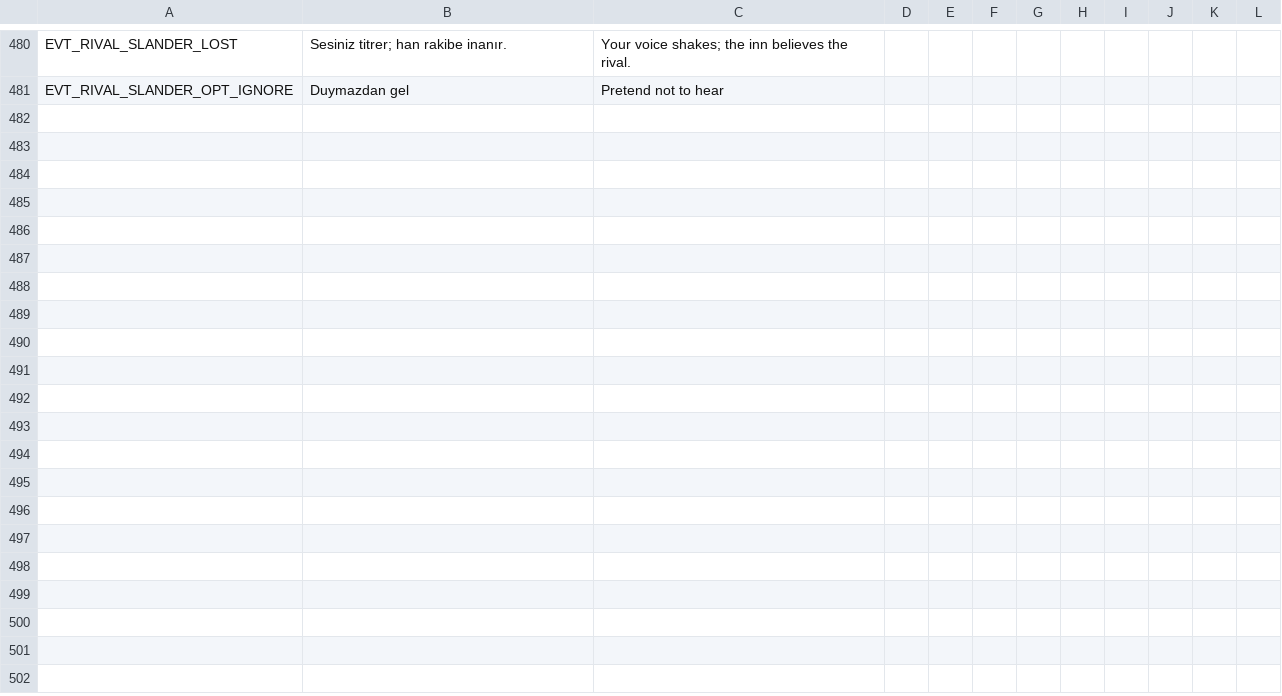
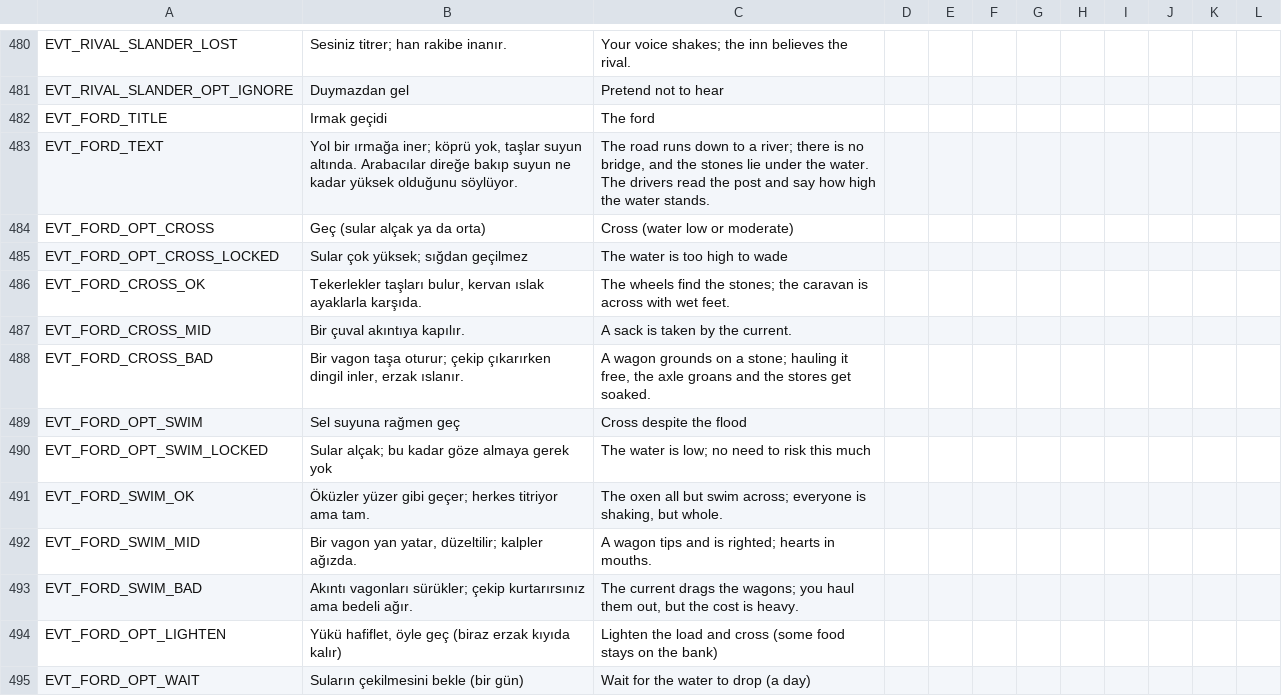
Before and after one commit to ulubatuhan/wayborne, a CSV file: data/locale/events.csv, drawn as a sheet; only a part is shown, gaps mark what is left out; the diff names each change by its address in the sheet, - before the commit and + after, or states it on an @@ line.

Commit message:
Irmak geçidi: köprülerin bir kısmı geçit, tohumlu su seviyesi, seviyeye göre açılan kart (R4)

```diff
--- a/data/locale/events.csv
+++ b/data/locale/events.csv
+row 482: EVT_FORD_TITLE | Irmak geçidi | The ford
+row 483: EVT_FORD_TEXT | Yol bir ırmağa iner; köprü yok, taşlar suyun altında. Arabacılar direğe bakıp suyun ne kadar yüksek olduğunu söylüyor. | The road runs down to a river; there is no bridge, and the stones lie under the water. The drivers read the post and say how high the water stands.
+row 484: EVT_FORD_OPT_CROSS | Geç (sular alçak ya da orta) | Cross (water low or moderate)
+row 485: EVT_FORD_OPT_CROSS_LOCKED | Sular çok yüksek; sığdan geçilmez | The water is too high to wade
+row 486: EVT_FORD_CROSS_OK | Tekerlekler taşları bulur, kervan ıslak ayaklarla karşıda. | The wheels find the stones; the caravan is across with wet feet.
+row 487: EVT_FORD_CROSS_MID | Bir çuval akıntıya kapılır. | A sack is taken by the current.
+row 488: EVT_FORD_CROSS_BAD | Bir vagon taşa oturur; çekip çıkarırken dingil inler, erzak ıslanır. | A wagon grounds on a stone; hauling it free, the axle groans and the stores get soaked.
+row 489: EVT_FORD_OPT_SWIM | Sel suyuna rağmen geç | Cross despite the flood
+row 490: EVT_FORD_OPT_SWIM_LOCKED | Sular alçak; bu kadar göze almaya gerek yok | The water is low; no need to risk this much
+row 491: EVT_FORD_SWIM_OK | Öküzler yüzer gibi geçer; herkes titriyor ama tam. | The oxen all but swim across; everyone is shaking, but whole.
+row 492: EVT_FORD_SWIM_MID | Bir vagon yan yatar, düzeltilir; kalpler ağızda. | A wagon tips and is righted; hearts in mouths.
+row 493: EVT_FORD_SWIM_BAD | Akıntı vagonları sürükler; çekip kurtarırsınız ama bedeli ağır. | The current drags the wagons; you haul them out, but the cost is heavy.
+row 494: EVT_FORD_OPT_LIGHTEN | Yükü hafiflet, öyle geç (biraz erzak kıyıda kalır) | Lighten the load and cross (some food stays on the bank)
+row 495: EVT_FORD_OPT_WAIT | Suların çekilmesini bekle (bir gün) | Wait for the water to drop (a day)
```
Also changed, not shown: data/locale/game.csv, data/locale/ui.csv, 8 other files.
